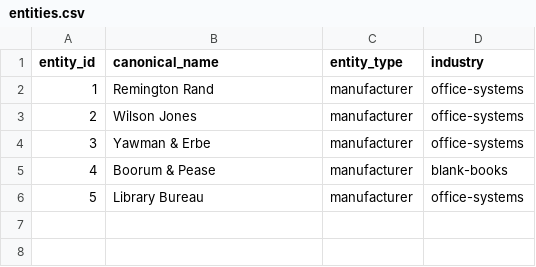
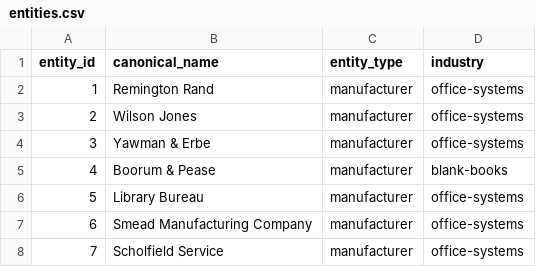
Before and after one commit to CosmoGSpacely/markery, a CSV file: projects/information-systems/entities.csv, drawn as a sheet; the diff names each change by its address in the sheet, - before the commit and + after, or states it on an @@ line.

Commit message:
Close D001, D010, and Phase 10 P5; update entity registry and patent count
D001: G09F 1910-1939 patent fetch complete — 9,279 patents added, DB now at 40,029 total
D010: Add Smead Manufacturing Company (entity 6) and Scholfield Service (entity 7, WHEELDEX)
      to information-systems entities.csv and variants.csv
Phase 10 P5: mark orchestrator type awareness heading CLOSED
STATUS.md: update patent count and active project next action

```diff
--- a/projects/information-systems/entities.csv
+++ b/projects/information-systems/entities.csv
+row 7: 6 | Smead Manufacturing Company | manufacturer | office-systems
+row 8: 7 | Scholfield Service | manufacturer | office-systems
```
Also changed, not shown: projects/information-systems/variants.csv, 3 other files.
